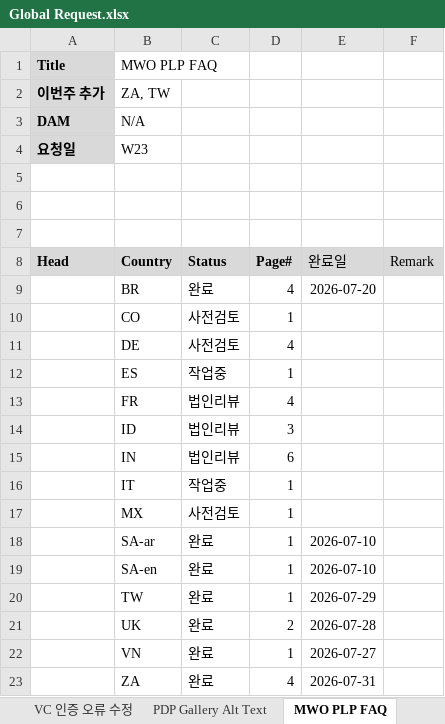
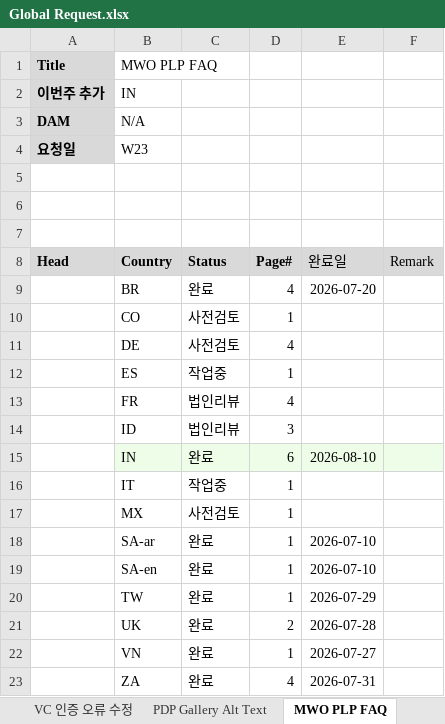
Before and after one commit to towdew/hs-dashboard, an Excel workbook: hs/Global Request.xlsx, sheet MWO PLP FAQ, drawn as a sheet; values as stored, in another font and other column widths than the file's, no borders; charts and pictures not drawn; the diff names each change by its address in the sheet, - before the commit and + after, or states it on an @@ line.

```diff
--- a/hs/Global Request.xlsx (sheet MWO PLP FAQ)
+++ b/hs/Global Request.xlsx (sheet MWO PLP FAQ)
-B2 (Country): ZA, TW
+B2 (Country): IN
-B15:F15 fill: none
+B15:F15 fill: #EEFDE8
-C15 (Status): 법인리뷰
+C15 (Status): 완료
-E15 (완료일): (empty)
+E15 (완료일): 2026-08-10
```
Also changed, not shown: sheet Ice Solution Microsite, sheet VC 인증 오류 수정, sheet Ice Solution Microsite-ASIA, sheet LG Experience Articles, sheet Reliable Microsite, sheet FAQ Hub, 1 more sheet, charts or pictures.
